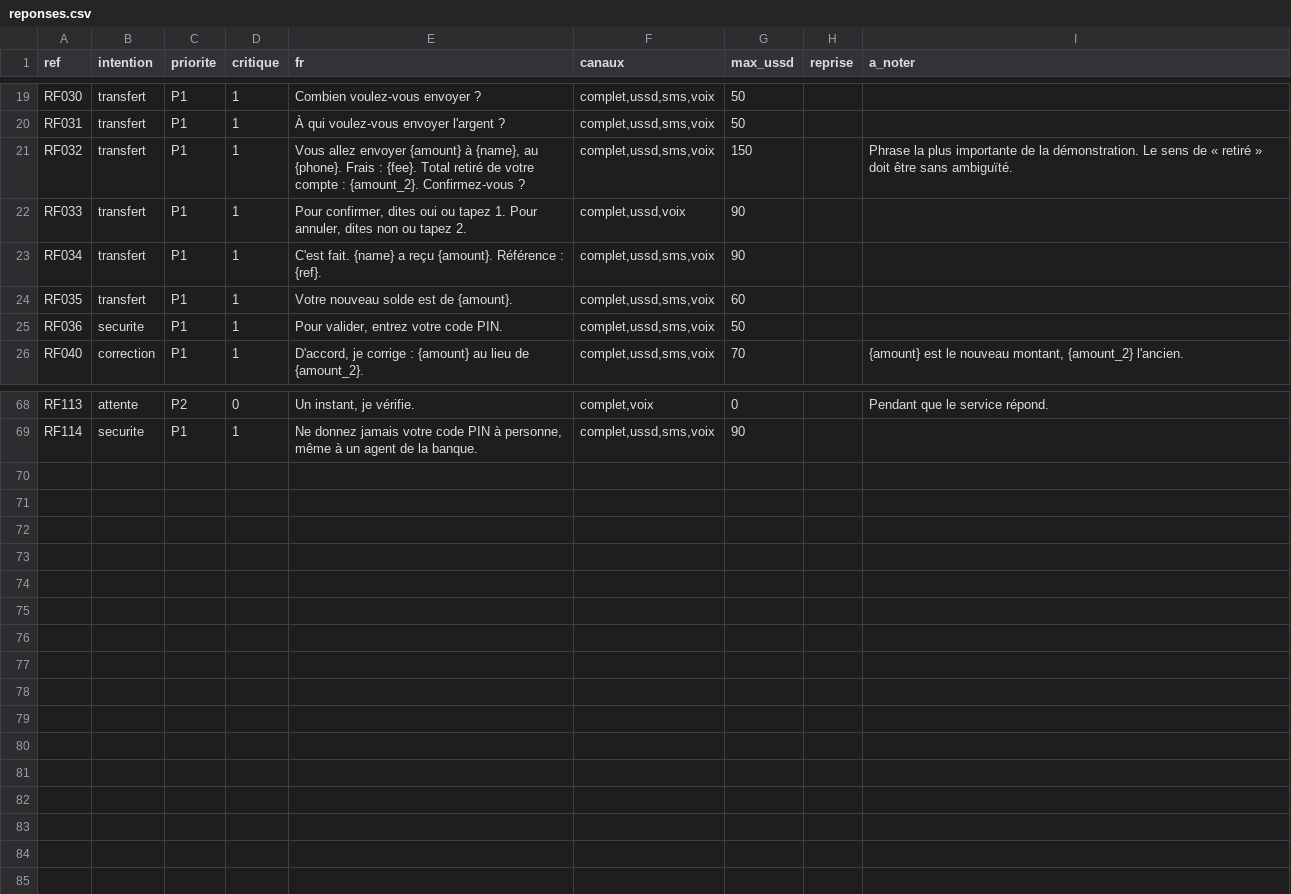
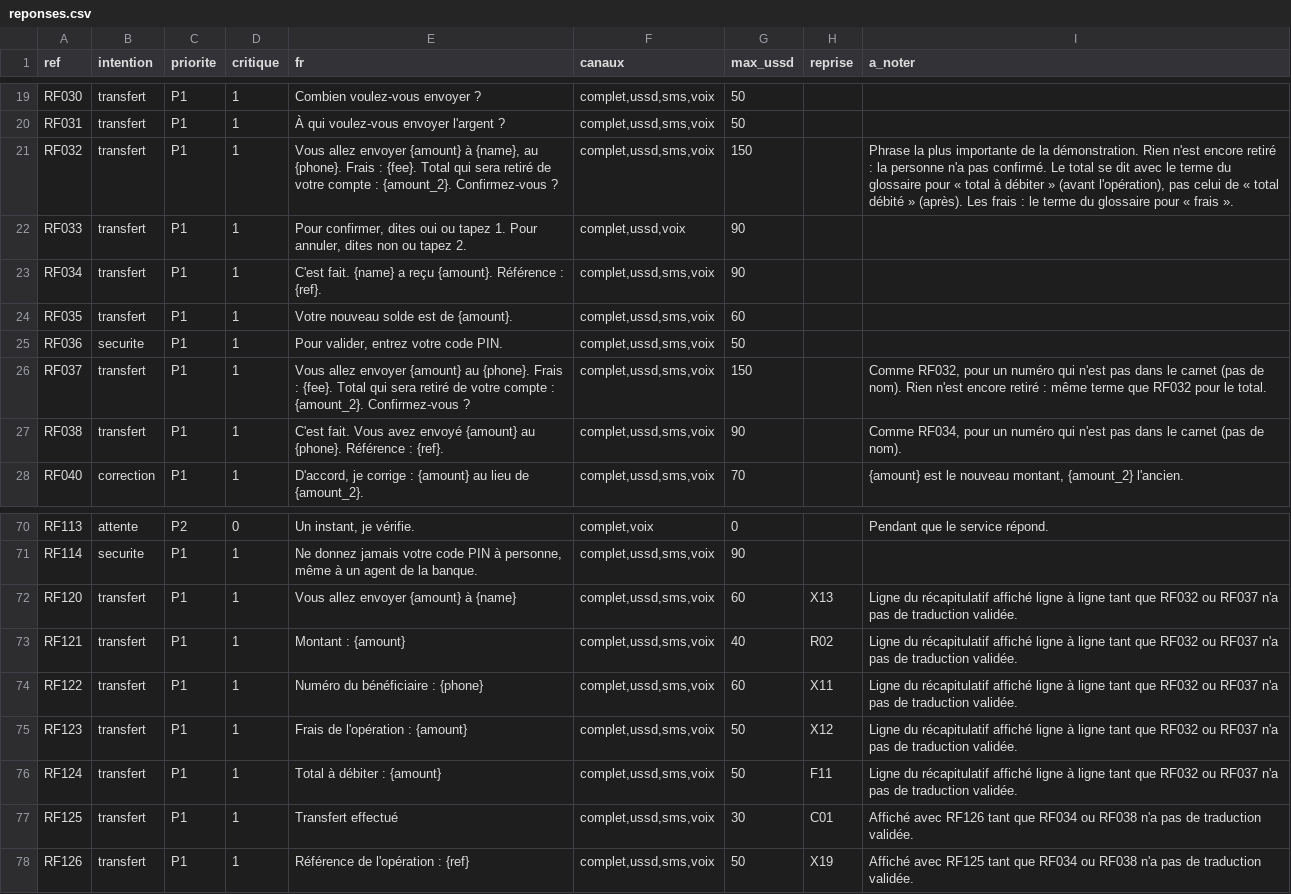
Before and after one commit to georgesmfee4/mayem, a CSV file: packs/bum/finale/reponses.csv, drawn as a sheet; only a part is shown, gaps mark what is left out.

Commit message:
fix(bulu): plus de francais mele au bulu ; recapitulatif en lignes validees, « total a debiter » avant confirmation
- Un numero hors du carnet n'est plus mis a la place d'un nom : « Combien voulez-vous envoyer ? » (RF030),
  recapitulatif et confirmation sans nom (RF037, RF038), plus de « a 655 12 44 55, au 655 12 44 55 ».
- Un modele dont la traduction est validee est rempli directement, chiffres verifies, jamais de chiffres
  dans une case de nom : la facture (RF092) s'affiche en bulu sur le web et a la voix.
- Tant que RF032 et RF034 n'ont pas de traduction validee : valeurs ligne a ligne, chaque ligne validee
  (montant et beneficiaire, numero, frais, total a debiter ; puis transfert effectue et reference).
  Une ligne manque : tout reste en francais.
- Banque d'essai : « Total a debiter » avant la confirmation (USSD et application) ; pour un numero hors
  du carnet, des lignes deja validees au lieu de « Vous allez envoyer ... a 655124455 ».
- RF032 : « Total qui sera retire », pour que la traduction ne prenne pas un passe.
- Tableur de retours (kit_finale.py --restants) : seulement ce qui manque, avec la raison de chaque mise
  de cote (finale/a-revoir.csv) ; une ligne ecartee a la relecture revient par ce tableur.

```diff
--- a/packs/bum/finale/reponses.csv
+++ b/packs/bum/finale/reponses.csv
@@ -20,3 +20,3 @@ RF030,transfert,P1,1,Combien voulez-vous envoyer ?,"complet,ussd,sms,voix",50,,
 RF031,transfert,P1,1,À qui voulez-vous envoyer l'argent ?,"complet,ussd,sms,voix",50,,
-RF032,transfert,P1,1,"Vous allez envoyer {amount} à {name}, au {phone}. Frais : {fee}. Total retiré de votre compte : {amount_2}. Confirmez-vous ?","complet,ussd,sms,voix",150,,Phrase la plus importante de la démonstration. Le sens de « retiré » doit être sans ambiguïté.
+RF032,transfert,P1,1,"Vous allez envoyer {amount} à {name}, au {phone}. Frais : {fee}. Total qui sera retiré de votre compte : {amount_2}. Confirmez-vous ?","complet,ussd,sms,voix",150,,"Phrase la plus importante de la démonstration. Rien n'est encore retiré : la personne n'a pas confirmé. Le total se dit avec le terme du glossaire pour « total à débiter » (avant l'opération), pas celui de « total débité » (après). Les frais : le terme du glossaire pour « frais »."
 RF033,transfert,P1,1,"Pour confirmer, dites oui ou tapez 1. Pour annuler, dites non ou tapez 2.","complet,ussd,voix",90,,
@@ -25,2 +25,4 @@ RF035,transfert,P1,1,Votre nouveau solde est de {amount}.,"complet,ussd,sms,voix
 RF036,securite,P1,1,"Pour valider, entrez votre code PIN.","complet,ussd,sms,voix",50,,
+RF037,transfert,P1,1,Vous allez envoyer {amount} au {phone}. Frais : {fee}. Total qui sera retiré de votre compte : {amount_2}. Confirmez-vous ?,"complet,ussd,sms,voix",150,,"Comme RF032, pour un numéro qui n'est pas dans le carnet (pas de nom). Rien n'est encore retiré : même terme que RF032 pour le total."
+RF038,transfert,P1,1,C'est fait. Vous avez envoyé {amount} au {phone}. Référence : {ref}.,"complet,ussd,sms,voix",90,,"Comme RF034, pour un numéro qui n'est pas dans le carnet (pas de nom)."
 RF040,correction,P1,1,"D'accord, je corrige : {amount} au lieu de {amount_2}.","complet,ussd,sms,voix",70,,"{amount} est le nouveau montant, {amount_2} l'ancien."
@@ -69 +71,8 @@ RF113,attente,P2,0,"Un instant, je vérifie.","complet,voix",0,,Pendant que le s
 RF114,securite,P1,1,"Ne donnez jamais votre code PIN à personne, même à un agent de la banque.","complet,ussd,sms,voix",90,,
+RF120,transfert,P1,1,Vous allez envoyer {amount} à {name},"complet,ussd,sms,voix",60,X13,Ligne du récapitulatif affiché ligne à ligne tant que RF032 ou RF037 n'a pas de traduction validée.
+RF121,transfert,P1,1,Montant : {amount},"complet,ussd,sms,voix",40,R02,Ligne du récapitulatif affiché ligne à ligne tant que RF032 ou RF037 n'a pas de traduction validée.
+RF122,transfert,P1,1,Numéro du bénéficiaire : {phone},"complet,ussd,sms,voix",60,X11,Ligne du récapitulatif affiché ligne à ligne tant que RF032 ou RF037 n'a pas de traduction validée.
+RF123,transfert,P1,1,Frais de l'opération : {amount},"complet,ussd,sms,voix",50,X12,Ligne du récapitulatif affiché ligne à ligne tant que RF032 ou RF037 n'a pas de traduction validée.
+RF124,transfert,P1,1,Total à débiter : {amount},"complet,ussd,sms,voix",50,F11,Ligne du récapitulatif affiché ligne à ligne tant que RF032 ou RF037 n'a pas de traduction validée.
+RF125,transfert,P1,1,Transfert effectué,"complet,ussd,sms,voix",30,C01,Affiché avec RF126 tant que RF034 ou RF038 n'a pas de traduction validée.
+RF126,transfert,P1,1,Référence de l'opération : {ref},"complet,ussd,sms,voix",50,X19,Affiché avec RF125 tant que RF034 ou RF038 n'a pas de traduction validée.
```
Also changed, not shown: 9 other files.
